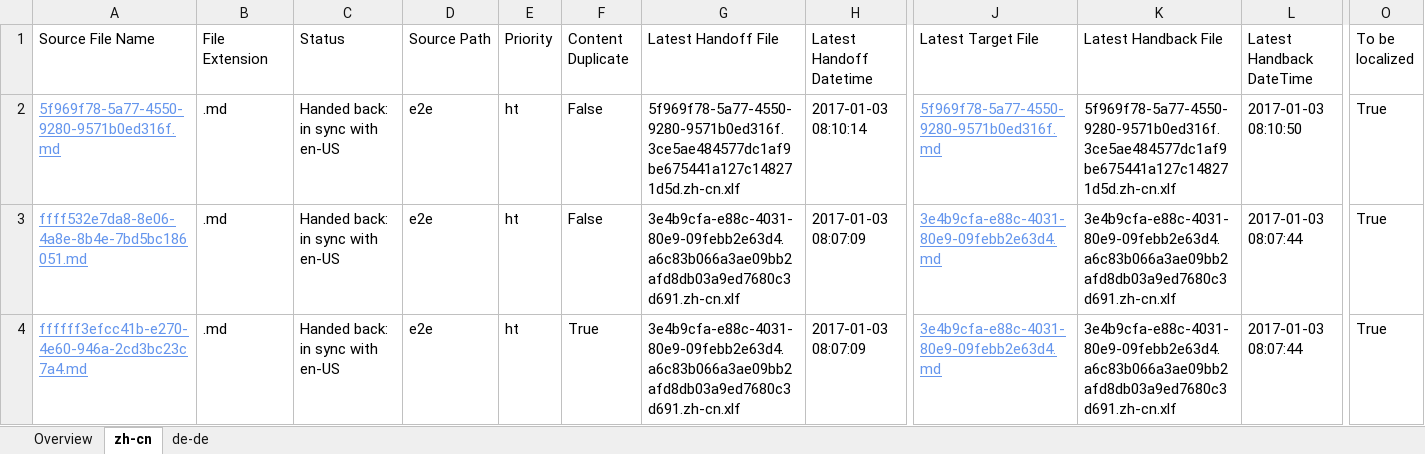
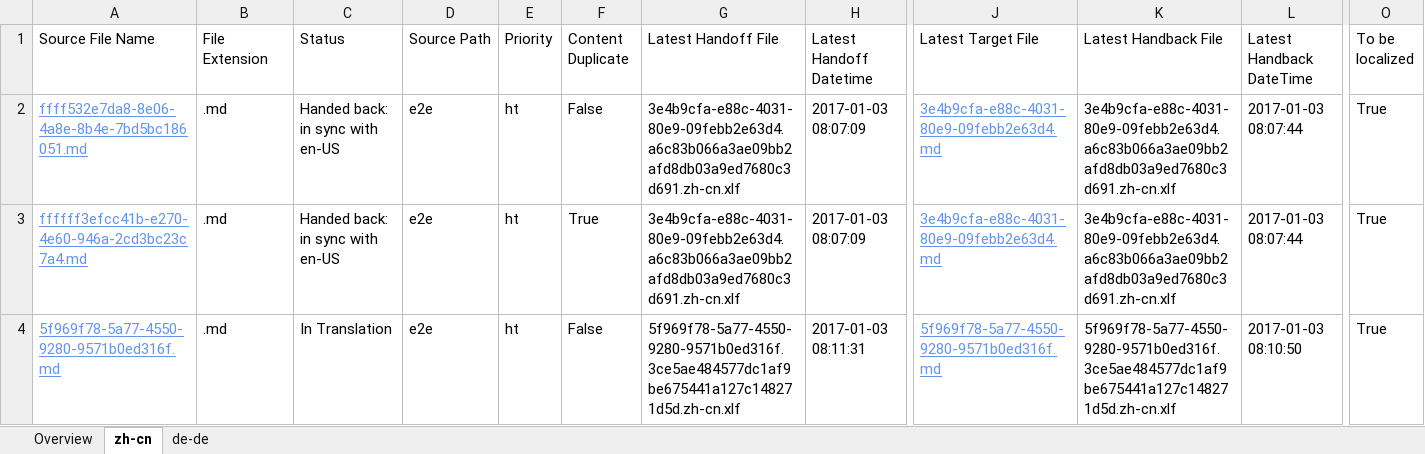
Before and after one commit to OpenLocalizationTestOrg/ol-test1-handback, an Excel workbook: ol-handback/OpenLocalizationTestOrg/ol-test1/ci/localization-status.xlsx, sheet zh-cn, drawn as a sheet; only a part is shown, gaps mark what is left out; values as stored, in another font and other column widths than the file's, no borders; table styles not drawn; removed rows and columns are numbered as before the commit, all else as after; rows hold the shown columns only; the diff names each change by its address in the sheet, - before the commit and + after, or states it on an @@ line.

```diff
--- a/ol-handback/OpenLocalizationTestOrg/ol-test1/ci/localization-status.xlsx (sheet zh-cn)
+++ b/ol-handback/OpenLocalizationTestOrg/ol-test1/ci/localization-status.xlsx (sheet zh-cn)
-row 2: 5f969f78-5a77-4550-9280-9571b0ed316f.md | .md | Handed back: in sync with en-US | e2e | ht | False | 5f969f78-5a77-4550-9280-9571b0ed316f.3ce5ae484577dc1af9be675441a127c148271d5d.zh-cn.xlf | 2017-01-03 08:10:14 | 5f969f78-5a77-4550-9280-9571b0ed316f.md | 5f969f78-5a77-4550-9280-9571b0ed316f.3ce5ae484577dc1af9be675441a127c148271d5d.zh-cn.xlf | 2017-01-03 08:10:50 | True
+row 4: 5f969f78-5a77-4550-9280-9571b0ed316f.md | .md | In Translation | e2e | ht | False | 5f969f78-5a77-4550-9280-9571b0ed316f.3ce5ae484577dc1af9be675441a127c148271d5d.zh-cn.xlf | 2017-01-03 08:11:31 | 5f969f78-5a77-4550-9280-9571b0ed316f.md | 5f969f78-5a77-4550-9280-9571b0ed316f.3ce5ae484577dc1af9be675441a127c148271d5d.zh-cn.xlf | 2017-01-03 08:10:50 | True
```
Also changed, not shown: sheet de-de, sheet Overview.
